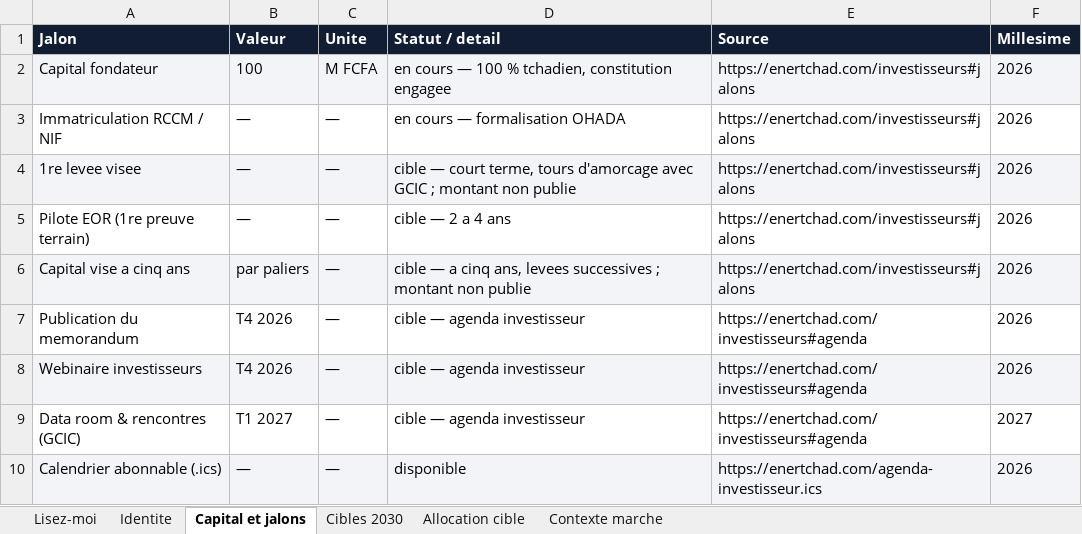
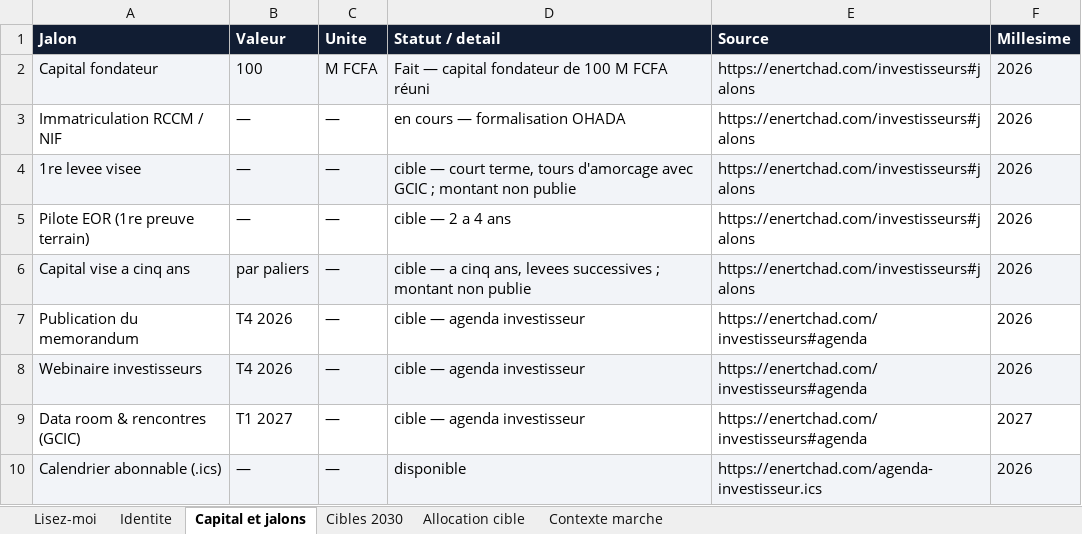
Before and after one commit to bmlemad/EnerTchad, an Excel workbook: Data_Book_EnerTchad.xlsx, sheet Capital et jalons, drawn as a sheet; values as stored, in another font and other column widths than the file's, no borders; the diff names each change by its address in the sheet, - before the commit and + after, or states it on an @@ line.

```diff
--- a/Data_Book_EnerTchad.xlsx (sheet Capital et jalons)
+++ b/Data_Book_EnerTchad.xlsx (sheet Capital et jalons)
-D2 (Statut / detail): en cours — 100 % tchadien, constitution engagee
+D2 (Statut / detail): Fait — capital fondateur de 100 M FCFA réuni
```
Also changed, not shown: sheet Contexte marche, 24 other files.
